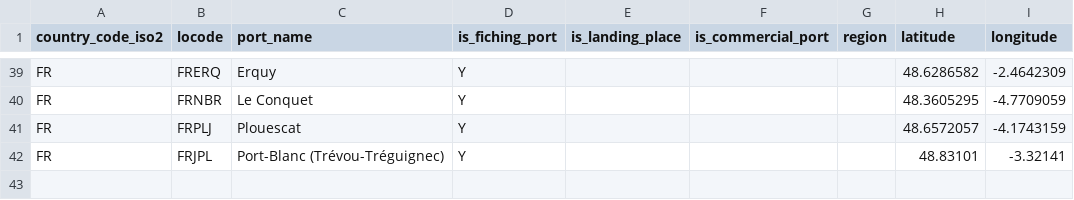
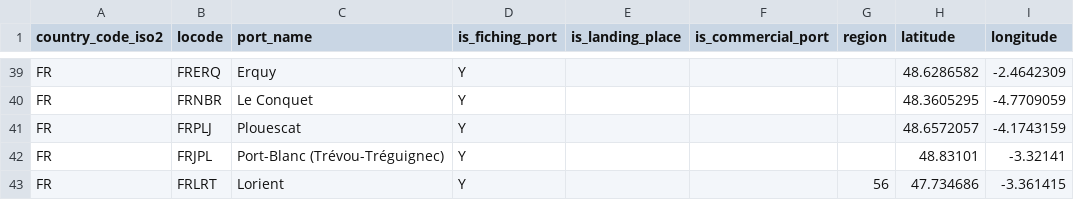
Before and after one commit to MTES-MCT/monitorfish, a CSV file: datascience/src/pipeline/data/manually_added_ports.csv, drawn as a sheet; only a part is shown, gaps mark what is left out; the diff names each change by its address in the sheet, - before the commit and + after, or states it on an @@ line.

Commit message:
Correct FRLRT harbour position

```diff
--- a/datascience/src/pipeline/data/manually_added_ports.csv
+++ b/datascience/src/pipeline/data/manually_added_ports.csv
+row 43: FR | FRLRT | Lorient | Y |  |  | 56 | 47.734686 | -3.361415
```
